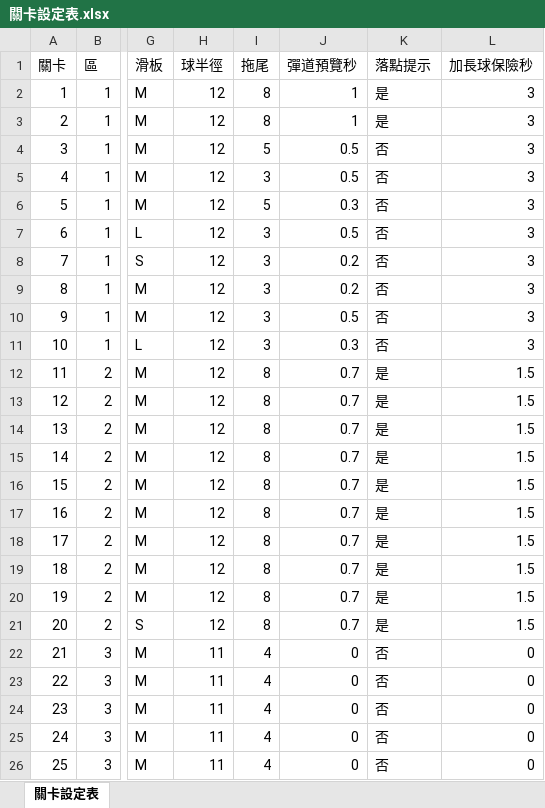
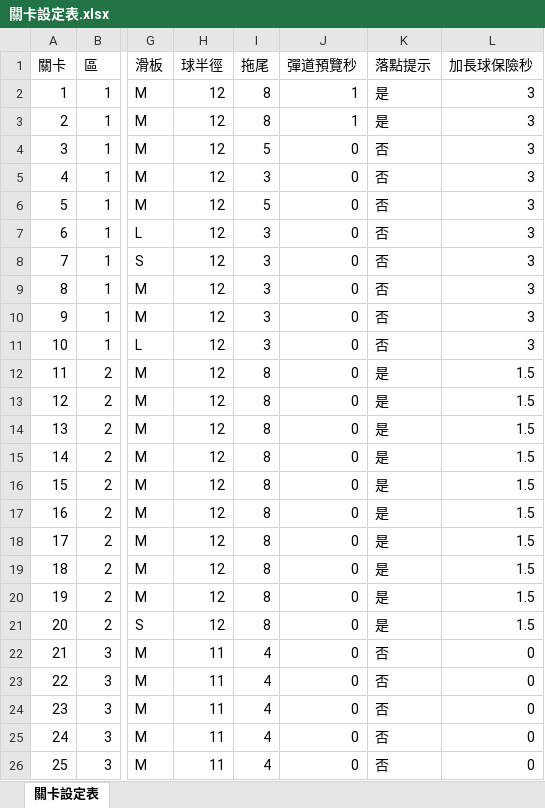
Before and after one commit to fishon100/pinball-sling, an Excel workbook: tools/levels/out/關卡設定表.xlsx, sheet 關卡設定表, drawn as a sheet; only a part is shown, gaps mark what is left out; values as stored, in another font and other column widths than the file's, no borders; the diff names each change by its address in the sheet, - before the commit and + after, or states it on an @@ line.

```diff
--- a/tools/levels/out/關卡設定表.xlsx (sheet 關卡設定表)
+++ b/tools/levels/out/關卡設定表.xlsx (sheet 關卡設定表)
-J4:J5 (彈道預覽秒): 0.5
+J4:J5 (彈道預覽秒): 0
-J6 (彈道預覽秒): 0.3
+J6 (彈道預覽秒): 0
-J7 (彈道預覽秒): 0.5
+J7 (彈道預覽秒): 0
-J8:J9 (彈道預覽秒): 0.2
+J8:J9 (彈道預覽秒): 0
-J10 (彈道預覽秒): 0.5
+J10 (彈道預覽秒): 0
-J11 (彈道預覽秒): 0.3
+J11 (彈道預覽秒): 0
-J12:J21 (彈道預覽秒): 0.7
+J12:J21 (彈道預覽秒): 0
```
Also changed, not shown: 10 other files.
